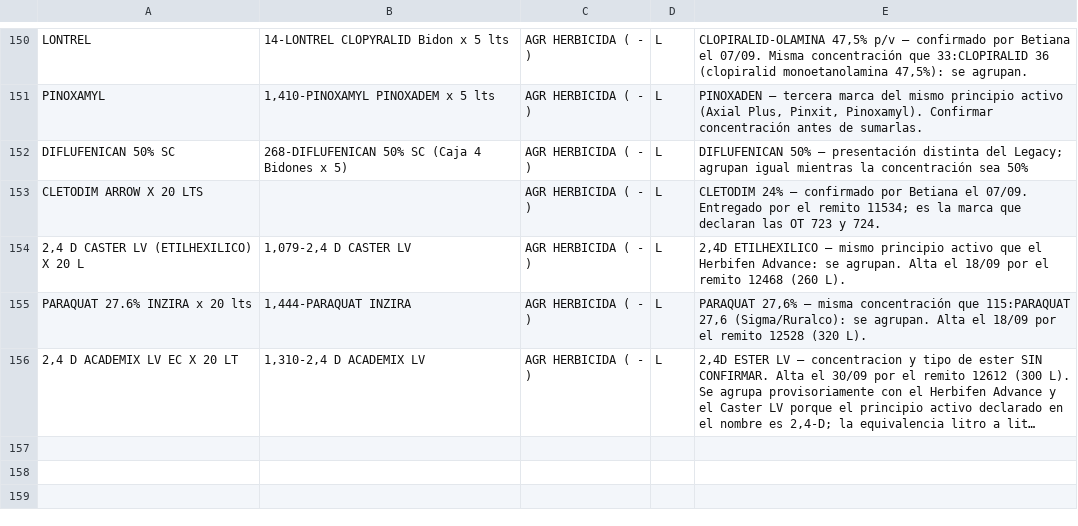
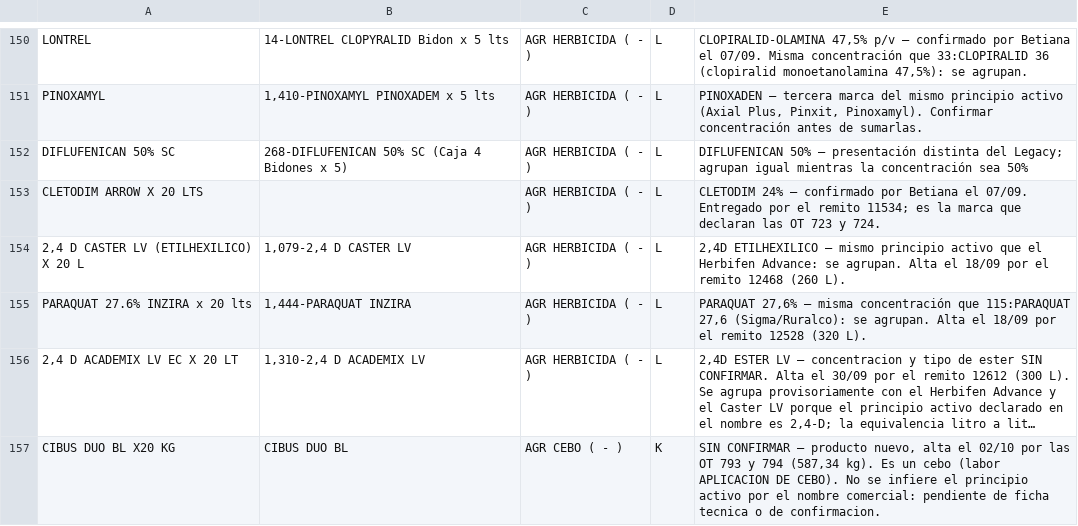
Before and after one commit to sucdemiguelamanddemendieta-lang/Insumos-Conciliados-y-OT, a CSV file: mapeos/agroquimicos_pa.csv, drawn as a sheet; only a part is shown, gaps mark what is left out; long unchanged cells end in …; the diff names each change by its address in the sheet, - before the commit and + after, or states it on an @@ line.

```diff
--- a/mapeos/agroquimicos_pa.csv
+++ b/mapeos/agroquimicos_pa.csv
+row 157: CIBUS DUO BL X20 KG | CIBUS DUO BL | AGR CEBO ( - ) | K | SIN CONFIRMAR — producto nuevo, alta el 02/10 por las OT 793 y 794 (587,34 kg). Es un cebo (labor APLICACION DE CEBO). No se infiere el principio activo por el nombre comercial: pendiente de ficha tecnica o de confirmacion.
```
Also changed, not shown: 6 other files.
